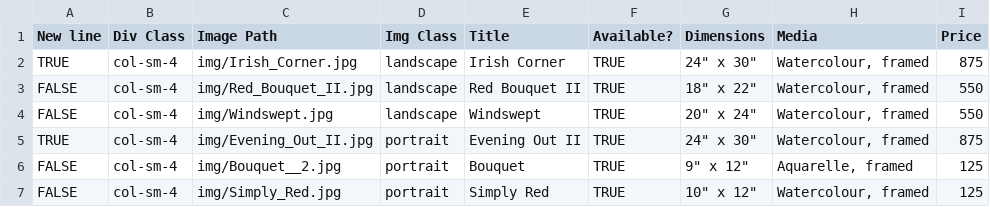
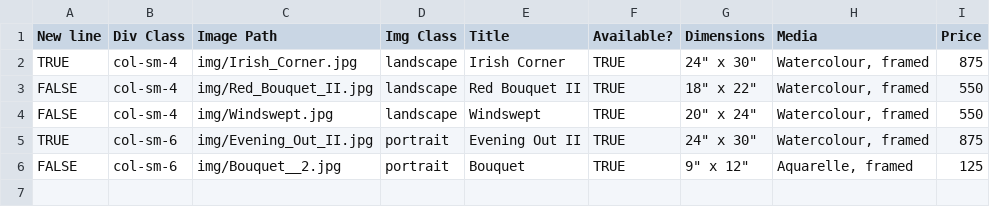
Before and after one commit to BYachnin/linayachninsite, a CSV file: paintings/available_watercolours.csv, drawn as a sheet.

Commit message:
Marked Simply Red as sold

```diff
--- a/paintings/available_watercolours.csv
+++ b/paintings/available_watercolours.csv
@@ -4,4 +4,3 @@ FALSE,col-sm-4,img/Red_Bouquet_II.jpg,landscape,Red Bouquet II,TRUE,"18"" x 22""
 FALSE,col-sm-4,img/Windswept.jpg,landscape,Windswept,TRUE,"20"" x 24""","Watercolour, framed",550
-TRUE,col-sm-4,img/Evening_Out_II.jpg,portrait,Evening Out II,TRUE,"24"" x 30""","Watercolour, framed",875
-FALSE,col-sm-4,img/Bouquet__2.jpg,portrait,Bouquet,TRUE,"9"" x 12""","Aquarelle, framed",125
-FALSE,col-sm-4,img/Simply_Red.jpg,portrait,Simply Red,TRUE,"10"" x 12""","Watercolour, framed",125
+TRUE,col-sm-6,img/Evening_Out_II.jpg,portrait,Evening Out II,TRUE,"24"" x 30""","Watercolour, framed",875
+FALSE,col-sm-6,img/Bouquet__2.jpg,portrait,Bouquet,TRUE,"9"" x 12""","Aquarelle, framed",125
```
Also changed, not shown: paintings/florals_watercolours.csv.
